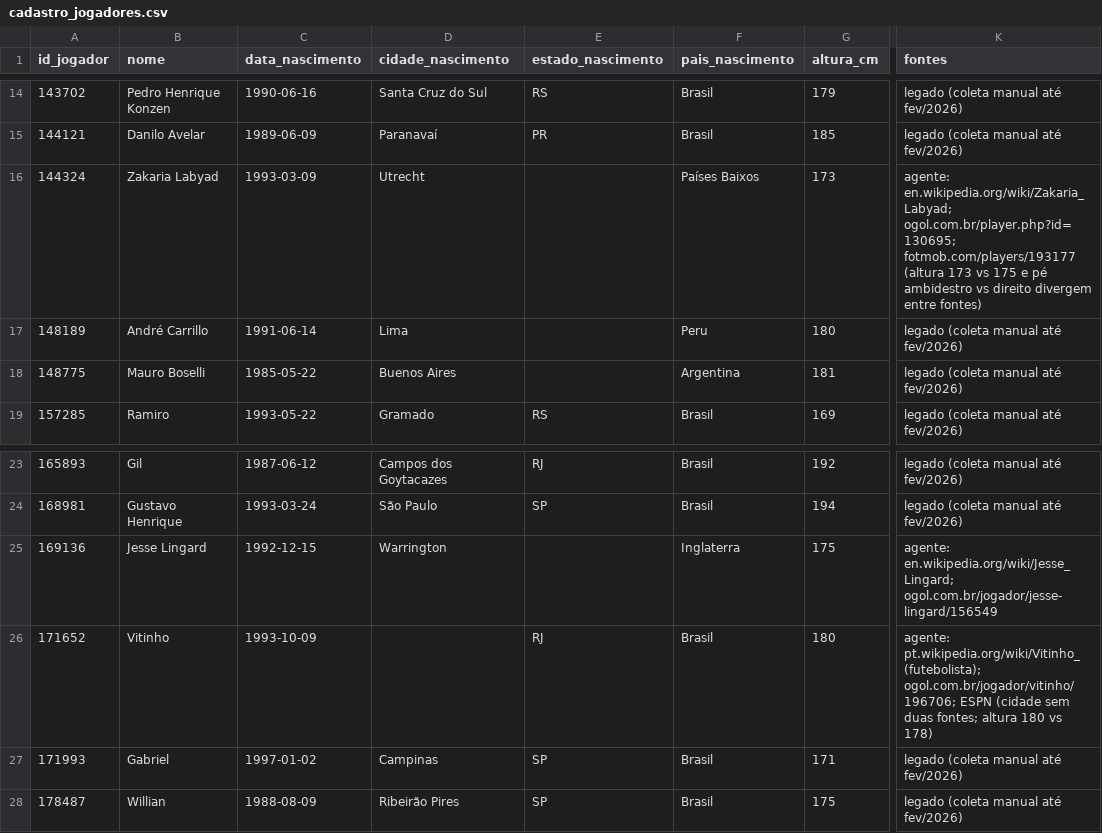
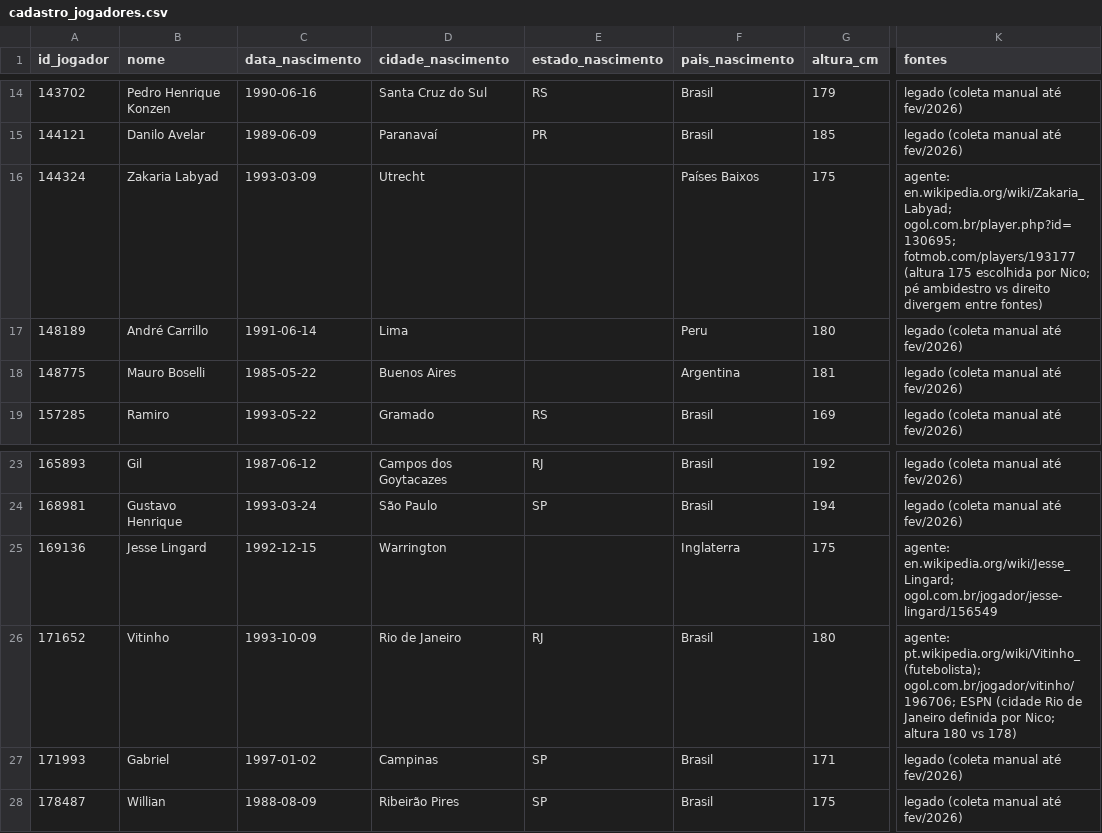
Before and after one commit to niconalysis/corinthians, a CSV file: dbt/seeds/cadastro_jogadores.csv, drawn as a sheet; only a part is shown, gaps mark what is left out; the diff names each change by its address in the sheet, - before the commit and + after, or states it on an @@ line.

```diff
--- a/dbt/seeds/cadastro_jogadores.csv
+++ b/dbt/seeds/cadastro_jogadores.csv
-G16 (altura_cm): 173
+G16 (altura_cm): 175
-K16 (fontes): …fotmob.com/players/193177 (altura 173 vs 175 e pé ambidestro…
+K16 (fontes): …fotmob.com/players/193177 (altura 175 escolhida por Nico; pé ambidestro…
-D26 (cidade_nascimento): (empty)
+D26 (cidade_nascimento): Rio de Janeiro
-K26 (fontes): …ESPN (cidade sem duas fontes; altura 180…
+K26 (fontes): …ESPN (cidade Rio de Janeiro definida por Nico; altura 180…
```
